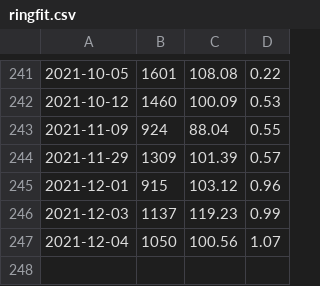
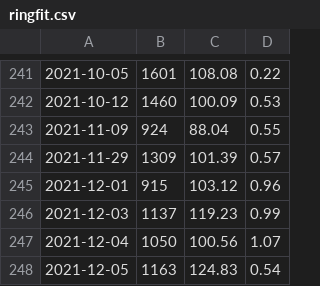
Before and after one commit to jiyeonseo/ring-fit-adventure-exercise-log, a CSV file: ringfit.csv, drawn as a sheet; only a part is shown, gaps mark what is left out; the diff names each change by its address in the sheet, - before the commit and + after, or states it on an @@ line.

```diff
--- a/ringfit.csv
+++ b/ringfit.csv
+row 248: 2021-12-05 | 1163 | 124.83 | 0.54
```
Also changed, not shown: 1 other file.
